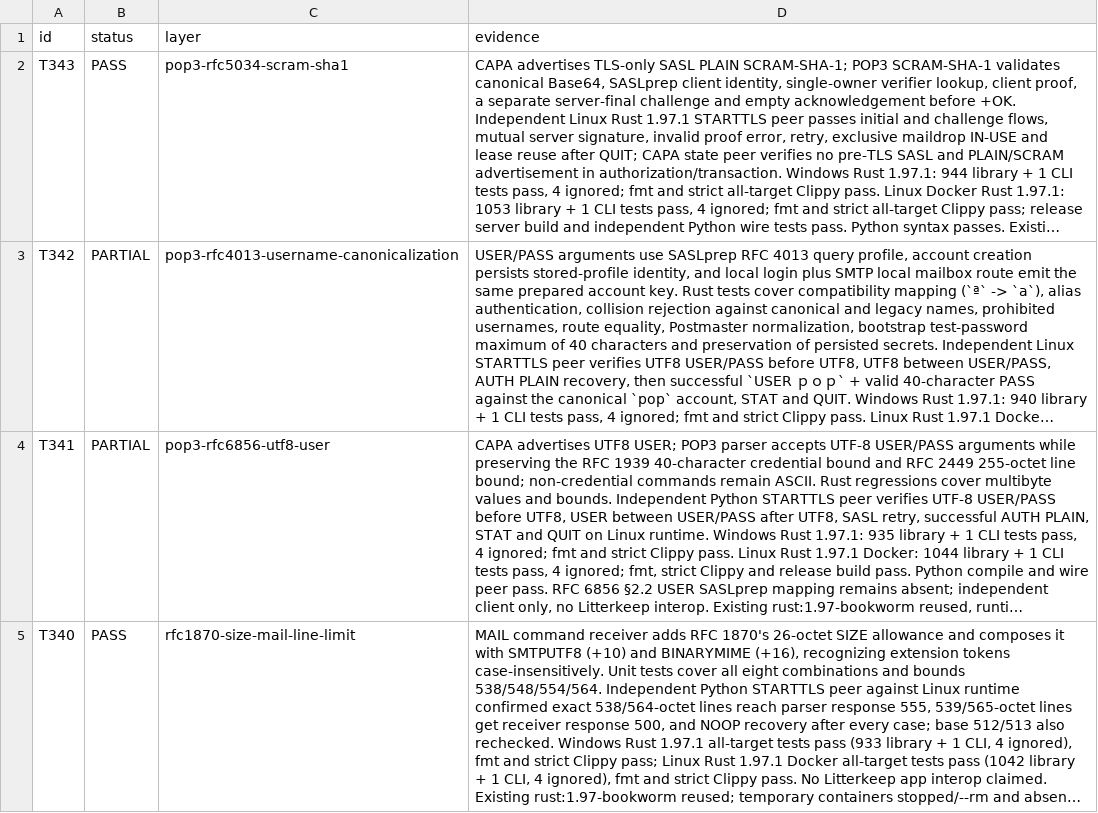
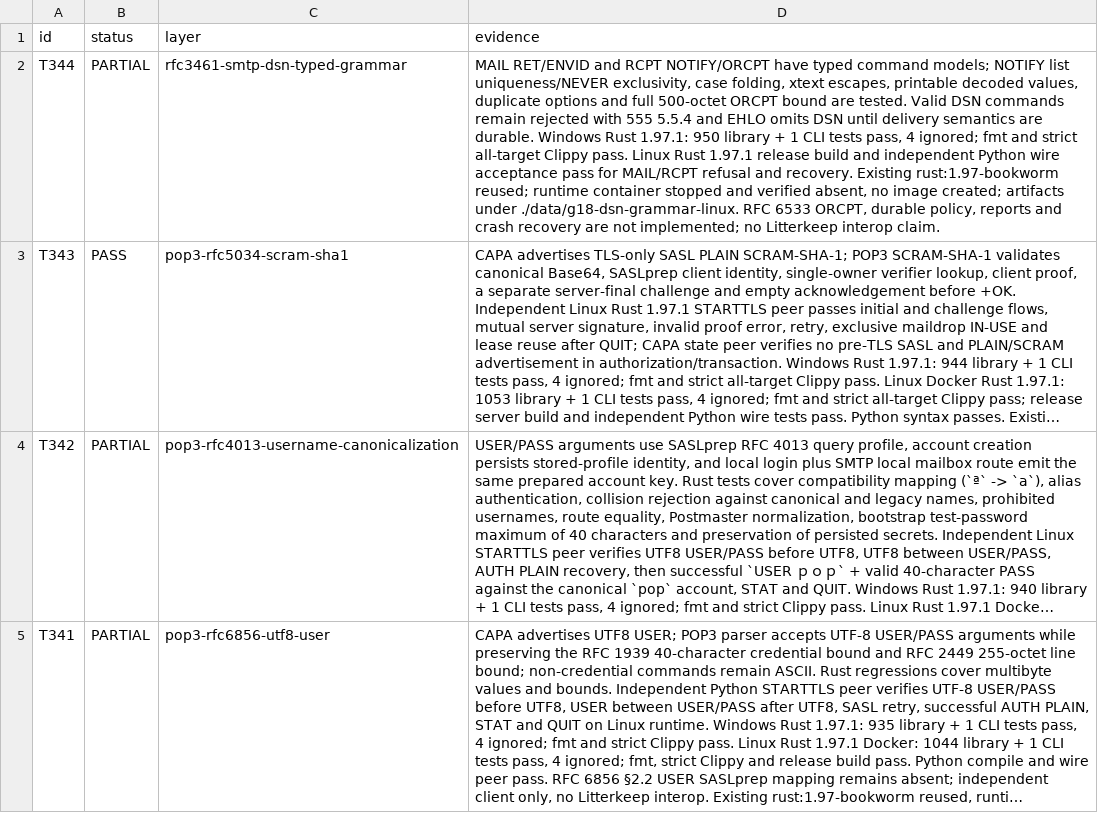
Before and after one commit to thepirateclub/litterkeep-server, a TSV file: docs/acceptance.tsv, drawn as a sheet; only a part is shown; the shorter side is filled out with more unchanged rows; long unchanged cells end in …; the diff names each change by its address in the sheet, - before the commit and + after, or states it on an @@ line.

Commit message:
feat(smtp): parse typed DSN parameters

```diff
--- a/docs/acceptance.tsv
+++ b/docs/acceptance.tsv
+row 2: T344 | PARTIAL | rfc3461-smtp-dsn-typed-grammar | MAIL RET/ENVID and RCPT NOTIFY/ORCPT have typed command models; NOTIFY list uniqueness/NEVER exclusivity, case folding, xtext escapes, printable decoded values, duplicate options and full 500-octet ORCPT bound are tested. Valid DSN commands remain rejected with 555 5.5.4 and EHLO omits DSN until delivery semantics are durable. Windows Rust 1.97.1: 950 library + 1 CLI tests pass, 4 ignored; fmt and strict all-target Clippy pass. Linux Rust 1.97.1 release build and independent Python wire acceptance pass for MAIL/RCPT refusal and recovery. Existing rust:1.97-bookworm reused; runtime container stopped and verified absent, no image created; artifacts under ./data/g18-dsn-grammar-linux. RFC 6533 ORCPT, durable policy, reports and crash recovery are not implemented; no Litterkeep interop claim.
```
Also changed, not shown: 11 other files.
